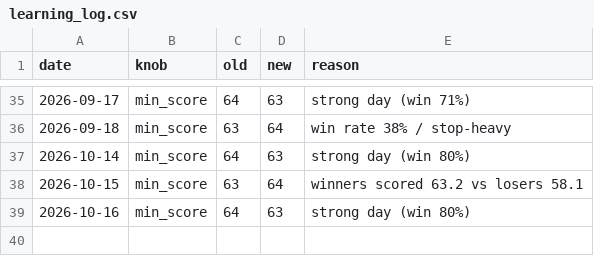
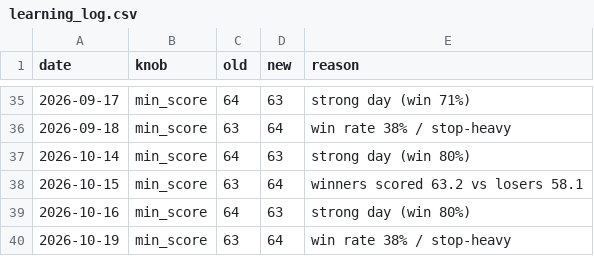
Before and after one commit to Arnav2412/trading-bot, a CSV file: reports/learning_log.csv, drawn as a sheet; only a part is shown, gaps mark what is left out.

```diff
--- a/reports/learning_log.csv
+++ b/reports/learning_log.csv
@@ -39 +39,2 @@ date,knob,old,new,reason
 2026-10-16,min_score,64,63,strong day (win 80%)
+2026-10-19,min_score,63,64,win rate 38% / stop-heavy
```
Also changed, not shown: reports/history.csv, 3 other files.
